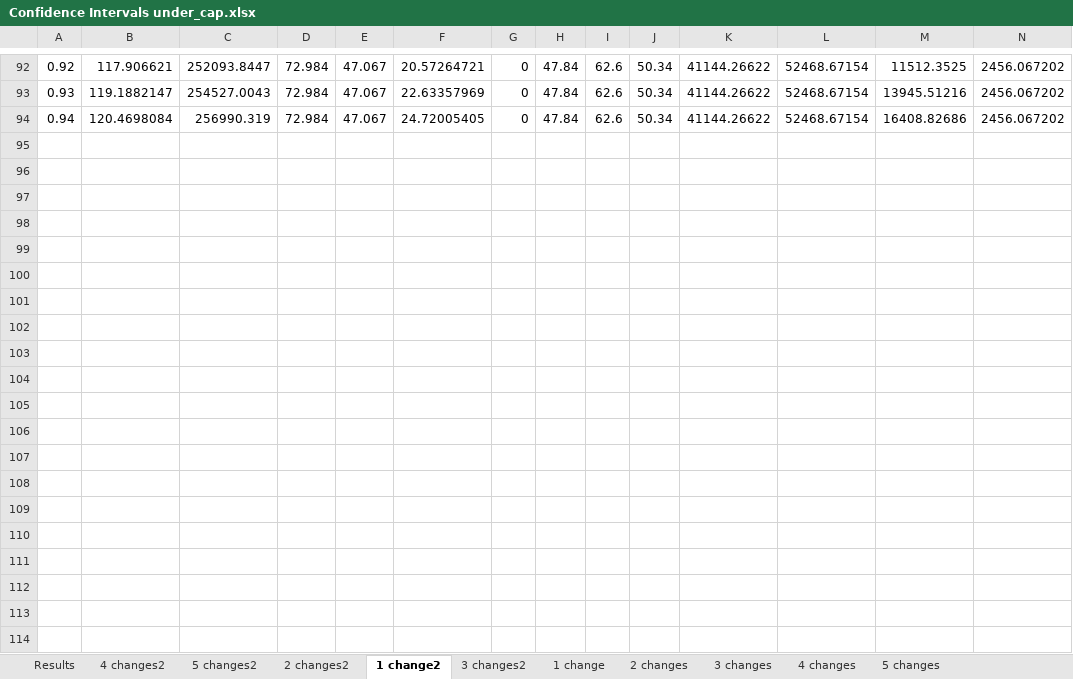
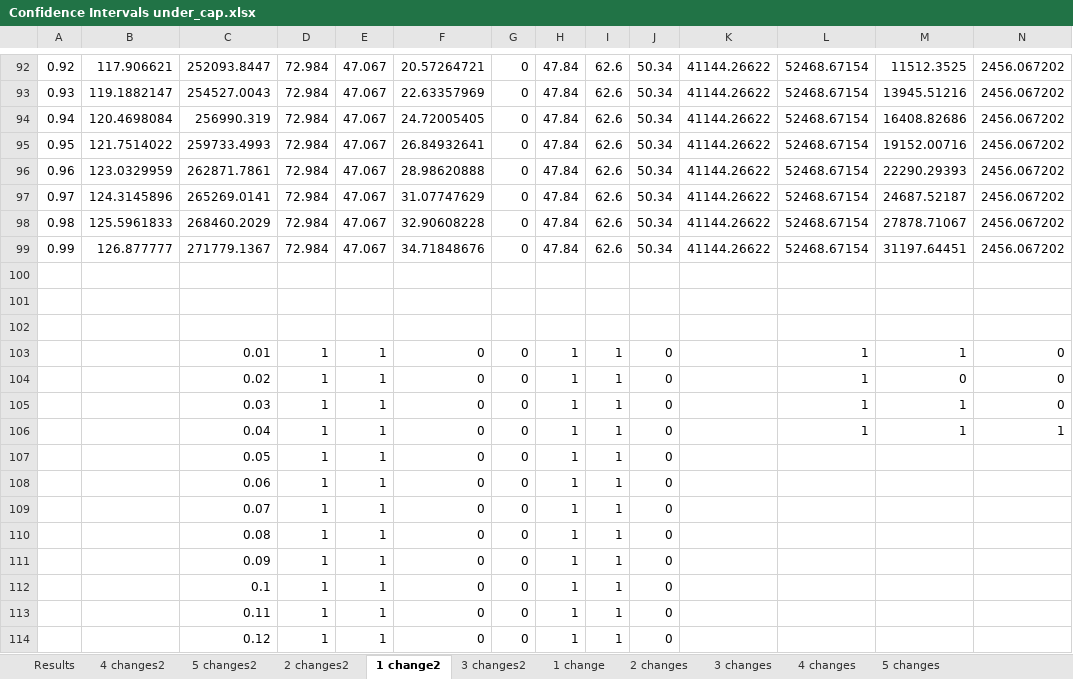
Before and after one commit to bendiw/OilOpt, an Excel workbook: results/mop/Confidence Intervals under_cap.xlsx, sheet 1 change2, drawn as a sheet; only a part is shown, gaps mark what is left out; values as stored, in another font and other column widths than the file's, no borders; rows hold the shown columns only; the diff covers the shown part only; the diff names each change by its address in the sheet, - before the commit and + after, or states it on an @@ line.

```diff
--- a/results/mop/Confidence Intervals under_cap.xlsx (sheet 1 change2)
+++ b/results/mop/Confidence Intervals under_cap.xlsx (sheet 1 change2)
+row 95: 0.95 | 121.7514022 | 259733.4993 | 72.984 | 47.067 | 26.84932641 | 0 | 47.84 | 62.6 | 50.34 | 41144.26622 | 52468.67154 | 19152.00716 | 2456.067202
+row 96: 0.96 | 123.0329959 | 262871.7861 | 72.984 | 47.067 | 28.98620888 | 0 | 47.84 | 62.6 | 50.34 | 41144.26622 | 52468.67154 | 22290.29393 | 2456.067202
+row 97: 0.97 | 124.3145896 | 265269.0141 | 72.984 | 47.067 | 31.07747629 | 0 | 47.84 | 62.6 | 50.34 | 41144.26622 | 52468.67154 | 24687.52187 | 2456.067202
+row 98: 0.98 | 125.5961833 | 268460.2029 | 72.984 | 47.067 | 32.90608228 | 0 | 47.84 | 62.6 | 50.34 | 41144.26622 | 52468.67154 | 27878.71067 | 2456.067202
+row 99: 0.99 | 126.877777 | 271779.1367 | 72.984 | 47.067 | 34.71848676 | 0 | 47.84 | 62.6 | 50.34 | 41144.26622 | 52468.67154 | 31197.64451 | 2456.067202
+row 100: (empty)
+row 101: (empty)
+row 102: (empty)
+row 103:  |  | 0.01 | 1 | 1 | 0 | 0 | 1 | 1 | 0 |  | 1 | 1 | 0
+row 104:  |  | 0.02 | 1 | 1 | 0 | 0 | 1 | 1 | 0 |  | 1 | 0 | 0
+row 105:  |  | 0.03 | 1 | 1 | 0 | 0 | 1 | 1 | 0 |  | 1 | 1 | 0
+row 106:  |  | 0.04 | 1 | 1 | 0 | 0 | 1 | 1 | 0 |  | 1 | 1 | 1
+row 107:  |  | 0.05 | 1 | 1 | 0 | 0 | 1 | 1 | 0
+row 108:  |  | 0.06 | 1 | 1 | 0 | 0 | 1 | 1 | 0
+row 109:  |  | 0.07 | 1 | 1 | 0 | 0 | 1 | 1 | 0
+row 110:  |  | 0.08 | 1 | 1 | 0 | 0 | 1 | 1 | 0
+row 111:  |  | 0.09 | 1 | 1 | 0 | 0 | 1 | 1 | 0
+row 112:  |  | 0.1 | 1 | 1 | 0 | 0 | 1 | 1 | 0
+row 113:  |  | 0.11 | 1 | 1 | 0 | 0 | 1 | 1 | 0
+row 114:  |  | 0.12 | 1 | 1 | 0 | 0 | 1 | 1 | 0
```
Also changed, not shown: 87 added rows and 28 edited cells elsewhere in this sheet, sheet Results, charts or pictures, results/mop/Confidence Intervals over_cap.xlsx, results/mop/pareto_under_cap_label.xlsx, 17 other files.
